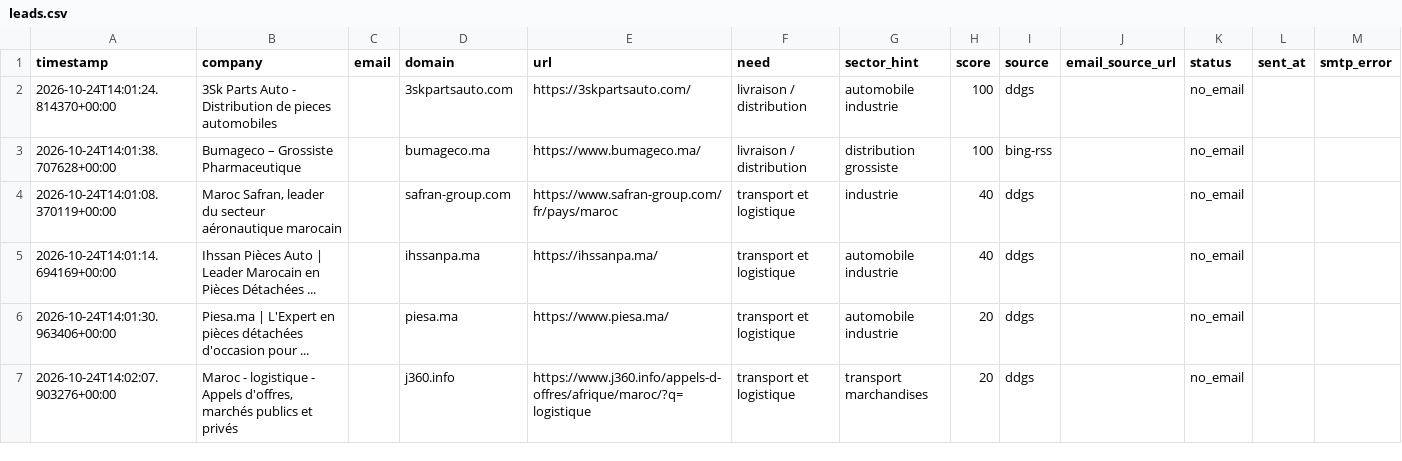
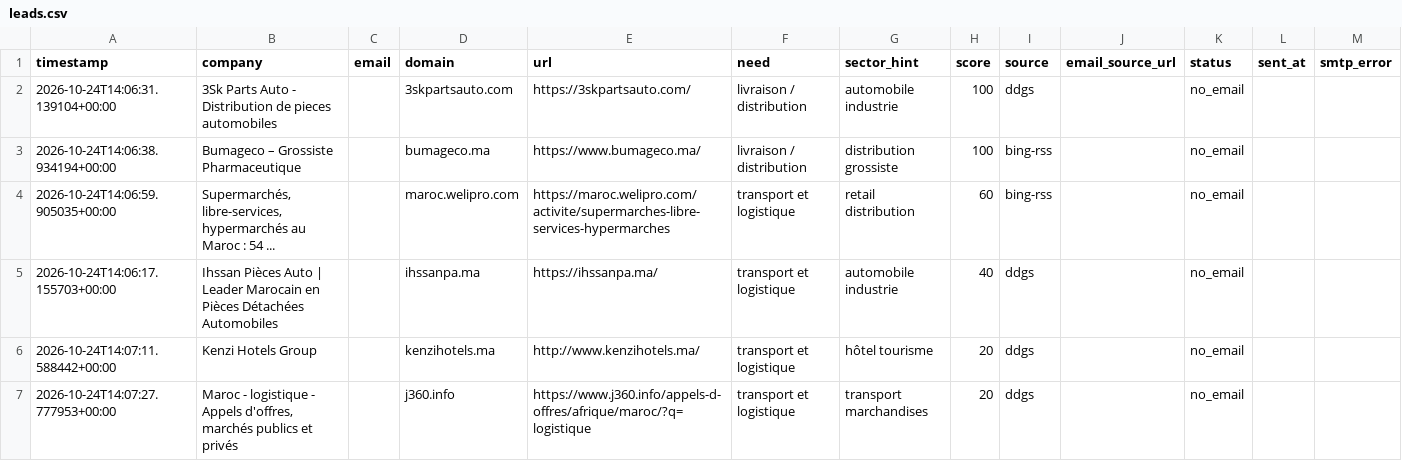
Before and after one commit to OMAR3689/OMAR3689, a CSV file: transport-lead-agent/data/leads.csv, drawn as a sheet.

```diff
--- a/transport-lead-agent/data/leads.csv
+++ b/transport-lead-agent/data/leads.csv
@@ -1,7 +1,7 @@
 timestamp,company,email,domain,url,need,sector_hint,score,source,email_source_url,status,sent_at,smtp_error
-2026-10-24T14:01:24.814370+00:00,3Sk Parts Auto - Distribution de pieces automobiles,,3skpartsauto.com,https://3skpartsauto.com/,livraison / distribution,automobile industrie,100,ddgs,,no_email,,
-2026-10-24T14:01:38.707628+00:00,Bumageco – Grossiste Pharmaceutique,,bumageco.ma,https://www.bumageco.ma/,livraison / distribution,distribution grossiste,100,bing-rss,,no_email,,
-2026-10-24T14:01:08.370119+00:00,"Maroc Safran, leader du secteur aéronautique marocain",,safran-group.com,https://www.safran-group.com/fr/pays/maroc,transport et logistique,industrie,40,ddgs,,no_email,,
-2026-10-24T14:01:14.694169+00:00,Ihssan Pièces Auto | Leader Marocain en Pièces Détachées ...,,ihssanpa.ma,https://ihssanpa.ma/,transport et logistique,automobile industrie,40,ddgs,,no_email,,
-2026-10-24T14:01:30.963406+00:00,Piesa.ma | L'Expert en pièces détachées d'occasion pour ...,,piesa.ma,https://www.piesa.ma/,transport et logistique,automobile industrie,20,ddgs,,no_email,,
-2026-10-24T14:02:07.903276+00:00,"Maroc - logistique - Appels d'offres, marchés publics et privés",,j360.info,https://www.j360.info/appels-d-offres/afrique/maroc/?q=logistique,transport et logistique,transport marchandises,20,ddgs,,no_email,,
+2026-10-24T14:06:31.139104+00:00,3Sk Parts Auto - Distribution de pieces automobiles,,3skpartsauto.com,https://3skpartsauto.com/,livraison / distribution,automobile industrie,100,ddgs,,no_email,,
+2026-10-24T14:06:38.934194+00:00,Bumageco – Grossiste Pharmaceutique,,bumageco.ma,https://www.bumageco.ma/,livraison / distribution,distribution grossiste,100,bing-rss,,no_email,,
+2026-10-24T14:06:59.905035+00:00,"Supermarchés, libre-services, hypermarchés au Maroc : 54 ...",,maroc.welipro.com,https://maroc.welipro.com/activite/supermarches-libre-services-hypermarches,transport et logistique,retail distribution,60,bing-rss,,no_email,,
+2026-10-24T14:06:17.155703+00:00,Ihssan Pièces Auto | Leader Marocain en Pièces Détachées Automobiles,,ihssanpa.ma,https://ihssanpa.ma/,transport et logistique,automobile industrie,40,ddgs,,no_email,,
+2026-10-24T14:07:11.588442+00:00,Kenzi Hotels Group,,kenzihotels.ma,http://www.kenzihotels.ma/,transport et logistique,hôtel tourisme,20,ddgs,,no_email,,
+2026-10-24T14:07:27.777953+00:00,"Maroc - logistique - Appels d'offres, marchés publics et privés",,j360.info,https://www.j360.info/appels-d-offres/afrique/maroc/?q=logistique,transport et logistique,transport marchandises,20,ddgs,,no_email,,
```
Also changed, not shown: 1 other file.
